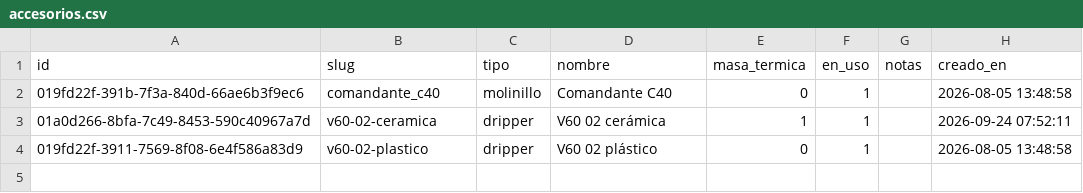
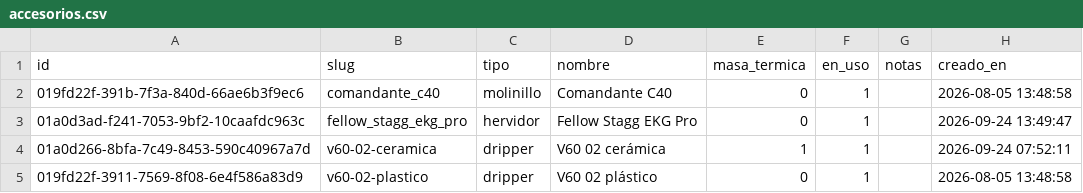
Before and after one commit to Krahegwen/coffee-data, a CSV file: datos/accesorios.csv, drawn as a sheet.

Commit message:
Poner el respaldo al dia

```diff
--- a/datos/accesorios.csv
+++ b/datos/accesorios.csv
@@ -2,2 +2,3 @@ id,slug,tipo,nombre,masa_termica,en_uso,notas,creado_en
 019fd22f-391b-7f3a-840d-66ae6b3f9ec6,comandante_c40,molinillo,Comandante C40,0,1,,2026-08-05 13:48:58
+01a0d3ad-f241-7053-9bf2-10caafdc963c,fellow_stagg_ekg_pro,hervidor,Fellow Stagg EKG Pro,0,1,,2026-09-24 13:49:47
 01a0d266-8bfa-7c49-8453-590c40967a7d,v60-02-ceramica,dripper,V60 02 cerámica,1,1,,2026-09-24 07:52:11
```
